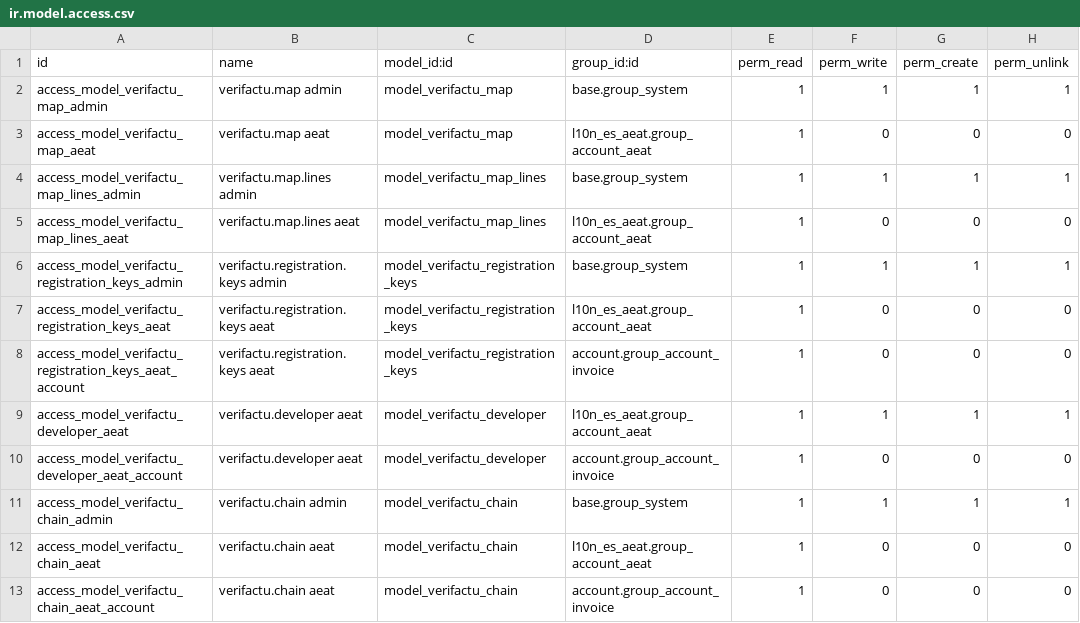
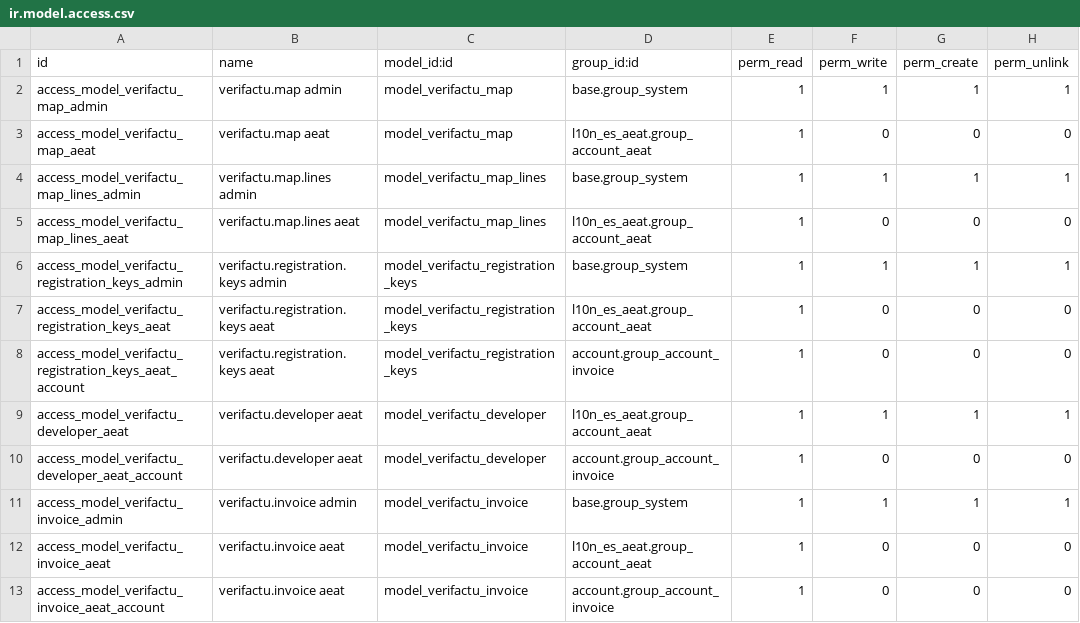
Before and after one commit to OCA/l10n-spain, a CSV file: l10n_es_verifactu/security/ir.model.access.csv, drawn as a sheet.

Commit message:
[REF] l10n_es_verifactu: new chaining model, only one chain

```diff
--- a/l10n_es_verifactu/security/ir.model.access.csv
+++ b/l10n_es_verifactu/security/ir.model.access.csv
@@ -10,4 +10,4 @@ access_model_verifactu_developer_aeat,verifactu.developer aeat,model_verifactu_d
 access_model_verifactu_developer_aeat_account,verifactu.developer aeat,model_verifactu_developer,account.group_account_invoice,1,0,0,0
-access_model_verifactu_chain_admin,verifactu.chain admin,model_verifactu_chain,base.group_system,1,1,1,1
-access_model_verifactu_chain_aeat,verifactu.chain aeat,model_verifactu_chain,l10n_es_aeat.group_account_aeat,1,0,0,0
-access_model_verifactu_chain_aeat_account,verifactu.chain aeat,model_verifactu_chain,account.group_account_invoice,1,0,0,0
+access_model_verifactu_invoice_admin,verifactu.invoice admin,model_verifactu_invoice,base.group_system,1,1,1,1
+access_model_verifactu_invoice_aeat,verifactu.invoice aeat,model_verifactu_invoice,l10n_es_aeat.group_account_aeat,1,0,0,0
+access_model_verifactu_invoice_aeat_account,verifactu.invoice aeat,model_verifactu_invoice,account.group_account_invoice,1,0,0,0
```
Also changed, not shown: 8 other files.
